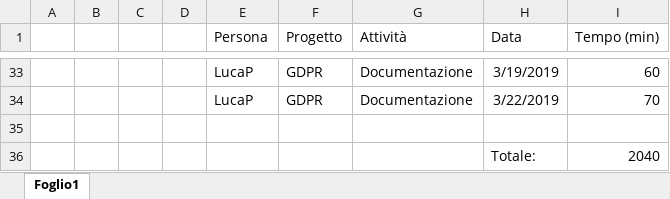
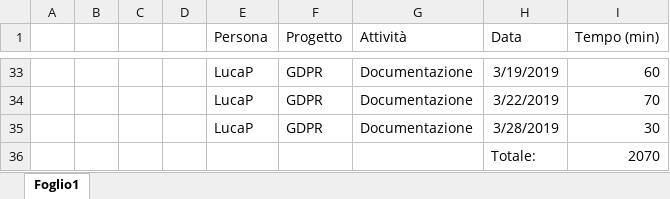
Before and after one commit to GL3-IngegneriaDelSoftware2/GDPRProject, an Excel workbook: Documentazione/GDPRPrj_TempiLavoro/GDPRPrj_TempiLavoro_LucaP.xlsx, sheet Foglio1, drawn as a sheet; only a part is shown, gaps mark what is left out; values as stored, in another font and other column widths than the file's, no borders; table styles not drawn; the diff names each change by its address in the sheet, - before the commit and + after, or states it on an @@ line.

```diff
--- a/Documentazione/GDPRPrj_TempiLavoro/GDPRPrj_TempiLavoro_LucaP.xlsx (sheet Foglio1)
+++ b/Documentazione/GDPRPrj_TempiLavoro/GDPRPrj_TempiLavoro_LucaP.xlsx (sheet Foglio1)
-row 35: (empty)
+row 35:  |  |  |  | LucaP | GDPR | Documentazione | 3/28/2019 | 30
-I36 (Tempo (min)): 2040
+I36 (Tempo (min)): 2070
```
Also changed, not shown: 12 other files.
